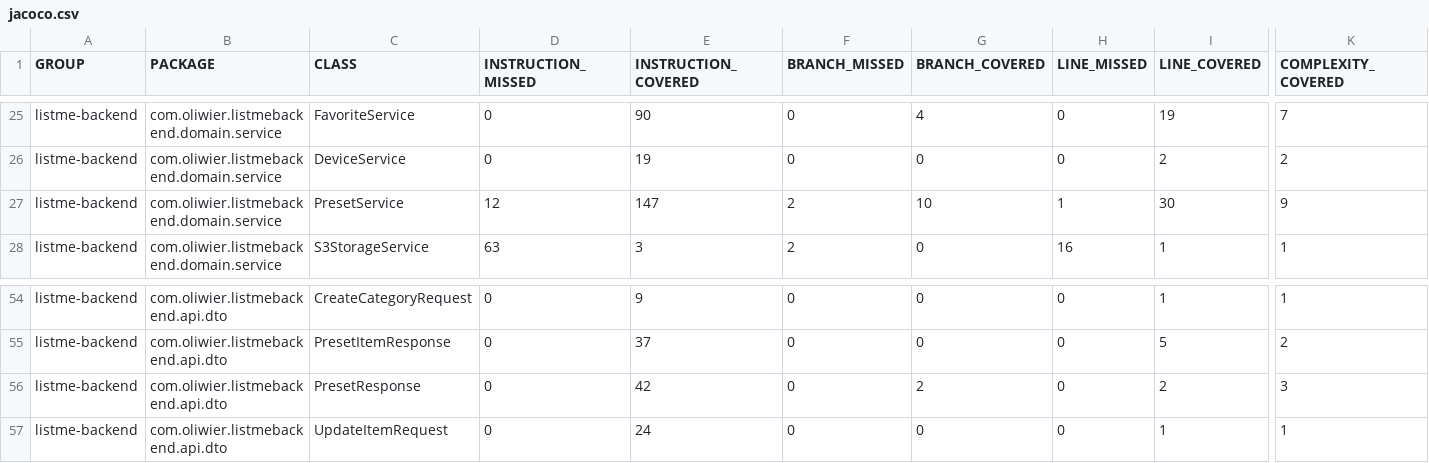
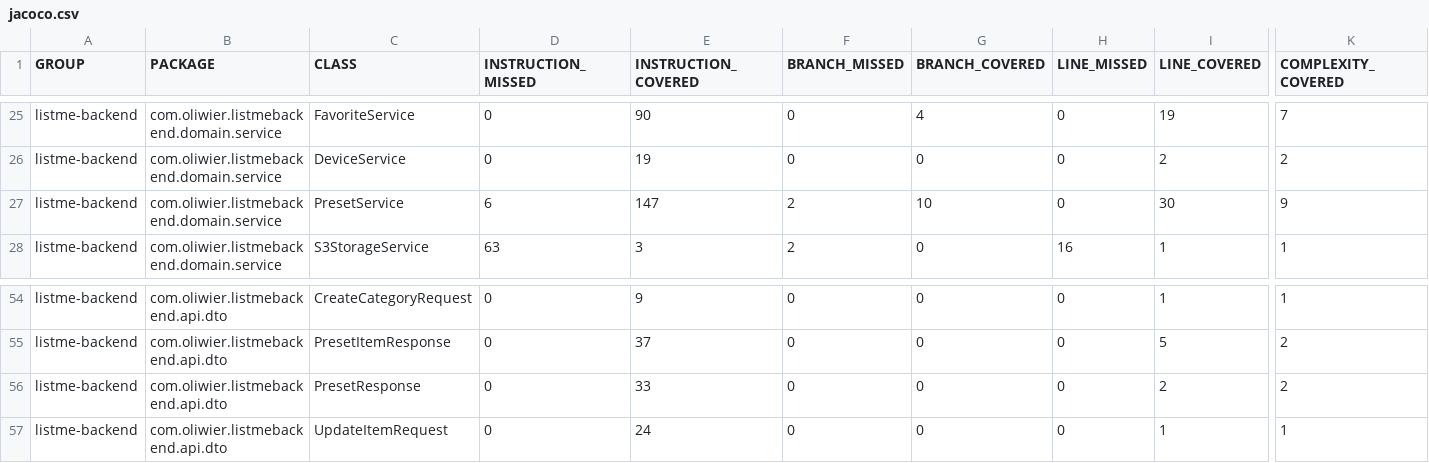
Before and after one commit to TGM-HIT/syt5-gek1051-mobile-application-listme, a CSV file: backend/jacoco.csv, drawn as a sheet; only a part is shown, gaps mark what is left out; the diff names each change by its address in the sheet, - before the commit and + after, or states it on an @@ line.

```diff
--- a/backend/jacoco.csv
+++ b/backend/jacoco.csv
-D27 (INSTRUCTION_MISSED): 12
+D27 (INSTRUCTION_MISSED): 6
-H27 (LINE_MISSED): 1
+H27 (LINE_MISSED): 0
-E56 (INSTRUCTION_COVERED): 42
+E56 (INSTRUCTION_COVERED): 33
-G56 (BRANCH_COVERED): 2
+G56 (BRANCH_COVERED): 0
-K56 (COMPLEXITY_COVERED): 3
+K56 (COMPLEXITY_COVERED): 2
```
Also changed, not shown: 12 other files.
